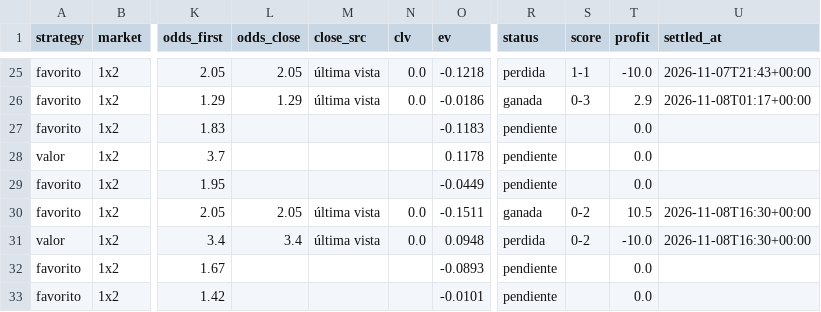
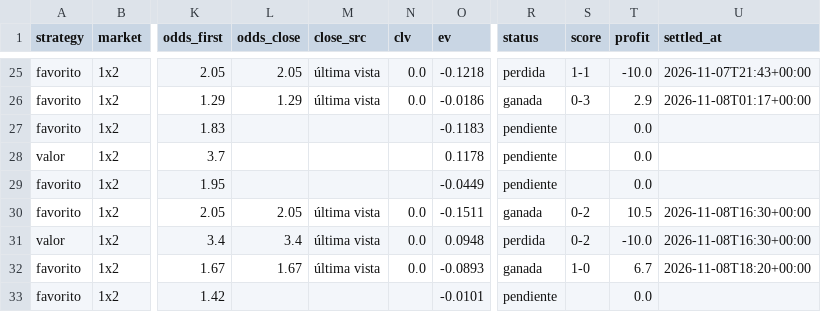
Before and after one commit to SergioMS02/laliga-predictor, a CSV file: predictions/bets.csv, drawn as a sheet; only a part is shown, gaps mark what is left out; the diff names each change by its address in the sheet, - before the commit and + after, or states it on an @@ line.

```diff
--- a/predictions/bets.csv
+++ b/predictions/bets.csv
-L32 (odds_close): (empty)
+L32 (odds_close): 1.67
-M32 (close_src): (empty)
+M32 (close_src): última vista
-N32 (clv): (empty)
+N32 (clv): 0.0
-R32 (status): pendiente
+R32 (status): ganada
-S32 (score): (empty)
+S32 (score): 1-0
-T32 (profit): 0.0
+T32 (profit): 6.7
-U32 (settled_at): (empty)
+U32 (settled_at): 2026-11-08T18:20+00:00
```
Also changed, not shown: data/raw/coaches_wikidata.csv, 7 other files.
